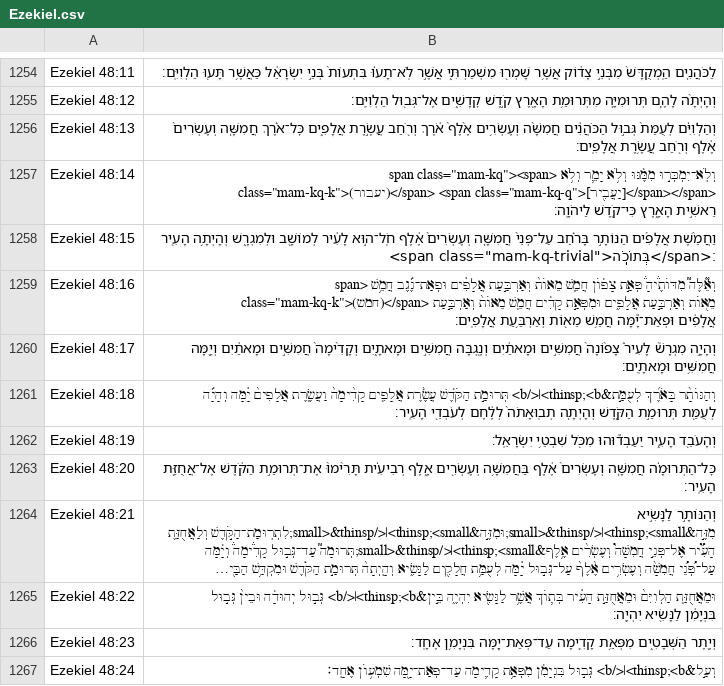
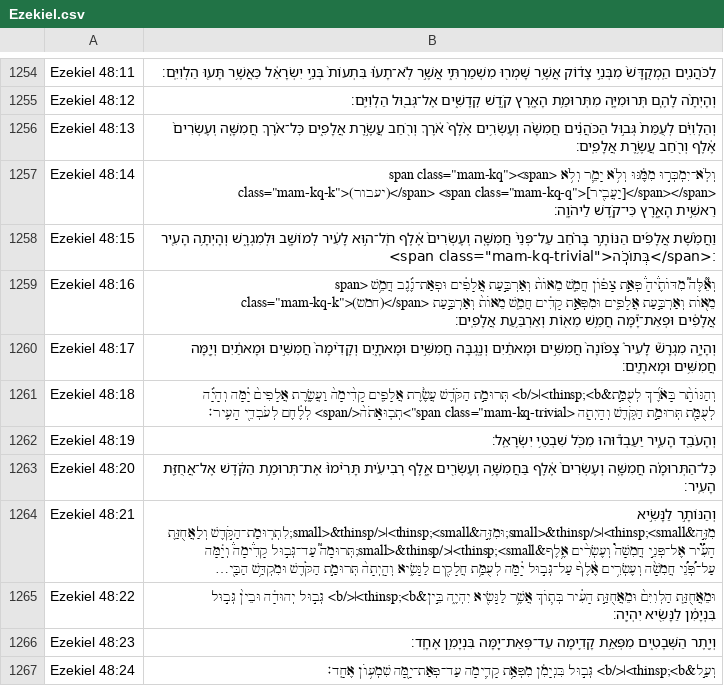
Before and after one commit to bdenckla/MAM-for-Sefaria, a CSV file: out/csv/Ezekiel.csv, drawn as a sheet; only a part is shown, gaps mark what is left out; long unchanged cells end in ….

Commit message:
main 0 mega Joshua, Ezekiel, Tsefaniah

```diff
--- a/out/csv/Ezekiel.csv
+++ b/out/csv/Ezekiel.csv
@@ -1260,3 +1260,3 @@ Ezekiel 48:16,"וְאֵ֘לֶּה֮ מִדּוֹתֶ֒יהָ֒ פְּאַ֣ת צ
 Ezekiel 48:17,וְהָיָ֣ה מִגְרָשׁ֮ לָעִיר֒ צָפ֙וֹנָה֙ חֲמִשִּׁ֣ים וּמָאתַ֔יִם וְנֶ֖גְבָּה חֲמִשִּׁ֣ים וּמָאתָ֑יִם וְקָדִ֙ימָה֙ חֲמִשִּׁ֣ים וּמָאתַ֔יִם וְיָ֖מָּה חֲמִשִּׁ֥ים וּמָאתָֽיִם׃
-Ezekiel 48:18,וְהַנּוֹתָ֨ר בָּאֹ֜רֶךְ לְעֻמַּ֣ת&thinsp;<b>׀</b> תְּרוּמַ֣ת הַקֹּ֗דֶשׁ עֲשֶׂ֨רֶת אֲלָפִ֤ים קָדִ֙ימָה֙ וַעֲשֶׂ֤רֶת אֲלָפִים֙ יָ֔מָּה וְהָיָ֕ה לְעֻמַּ֖ת תְּרוּמַ֣ת הַקֹּ֑דֶשׁ וְהָיְתָ֤ה תְבֽוּאָתֹה֙ לְלֶ֔חֶם לְעֹבְדֵ֖י הָעִֽיר׃
+Ezekiel 48:18,"וְהַנּוֹתָ֨ר בָּאֹ֜רֶךְ לְעֻמַּ֣ת&thinsp;<b>׀</b> תְּרוּמַ֣ת הַקֹּ֗דֶשׁ עֲשֶׂ֨רֶת אֲלָפִ֤ים קָדִ֙ימָה֙ וַעֲשֶׂ֤רֶת אֲלָפִים֙ יָ֔מָּה וְהָיָ֕ה לְעֻמַּ֖ת תְּרוּמַ֣ת הַקֹּ֑דֶשׁ וְהָיְתָ֤ה <span class=""mam-kq-trivial"">תְבֽוּאָתֹה֙</span> לְלֶ֔חֶם לְעֹבְדֵ֖י הָעִֽיר׃"
 Ezekiel 48:19,וְהָעֹבֵ֖ד הָעִ֑יר יַעַבְד֕וּהוּ מִכֹּ֖ל שִׁבְטֵ֥י יִשְׂרָאֵֽל׃
```
Also changed, not shown: out/csv-ajf/Joshua.csv, out/csv/Joshua.csv, 5 other files.
